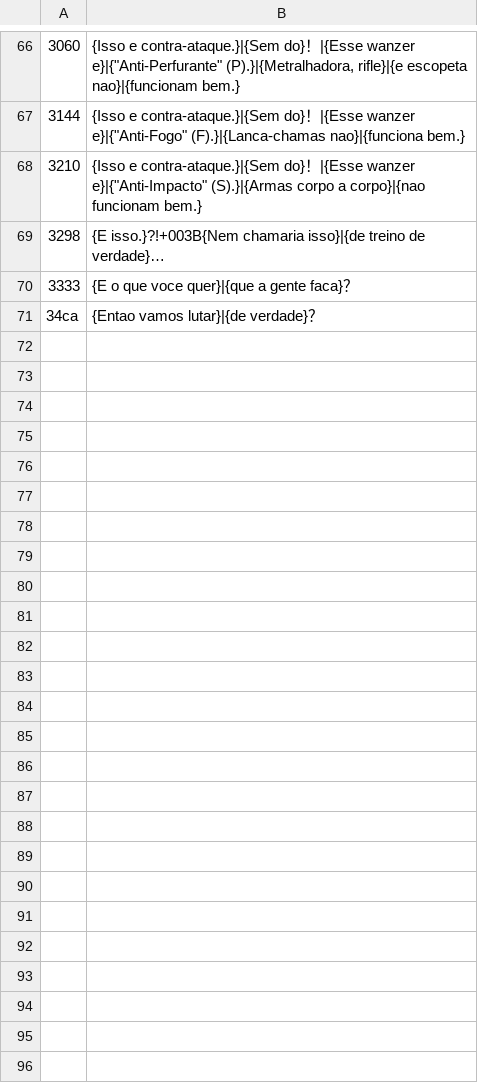
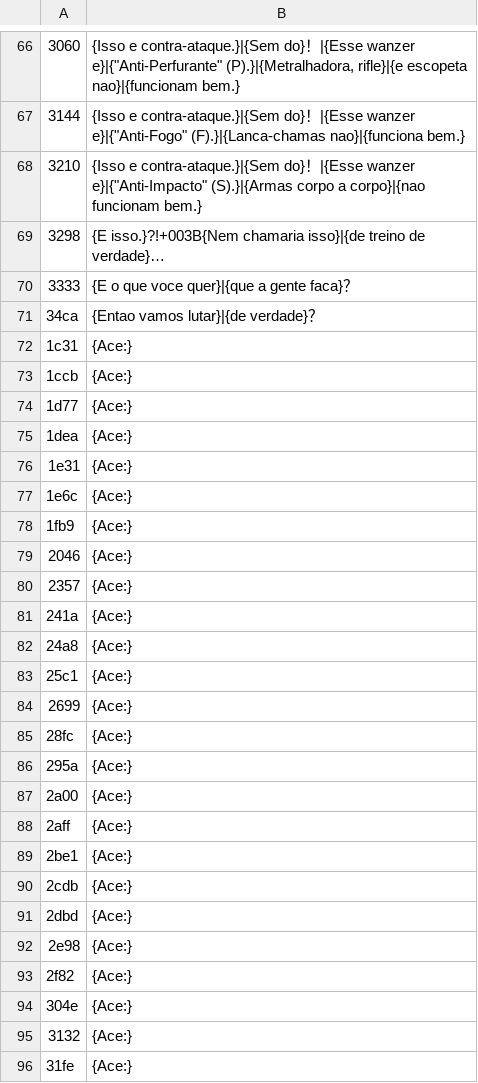
Before and after one commit to Kyllemn/PS2TVCRT, a TSV file: frontmission2-trad/pt/I_149.tsv, drawn as a sheet; only a part is shown, gaps mark what is left out; the diff names each change by its address in the sheet, - before the commit and + after, or states it on an @@ line.

```diff
--- a/frontmission2-trad/pt/I_149.tsv
+++ b/frontmission2-trad/pt/I_149.tsv
+row 72: 1c31 | {Ace:}
+row 73: 1ccb | {Ace:}
+row 74: 1d77 | {Ace:}
+row 75: 1dea | {Ace:}
+row 76: 1e31 | {Ace:}
+row 77: 1e6c | {Ace:}
+row 78: 1fb9 | {Ace:}
+row 79: 2046 | {Ace:}
+row 80: 2357 | {Ace:}
+row 81: 241a | {Ace:}
+row 82: 24a8 | {Ace:}
+row 83: 25c1 | {Ace:}
+row 84: 2699 | {Ace:}
+row 85: 28fc | {Ace:}
+row 86: 295a | {Ace:}
+row 87: 2a00 | {Ace:}
+row 88: 2aff | {Ace:}
+row 89: 2be1 | {Ace:}
+row 90: 2cdb | {Ace:}
+row 91: 2dbd | {Ace:}
+row 92: 2e98 | {Ace:}
+row 93: 2f82 | {Ace:}
+row 94: 304e | {Ace:}
+row 95: 3132 | {Ace:}
+row 96: 31fe | {Ace:}
```
Also changed, not shown: frontmission2-trad/pt/I_148.tsv, frontmission2-trad/pt/I_85.tsv, 26 other files.
